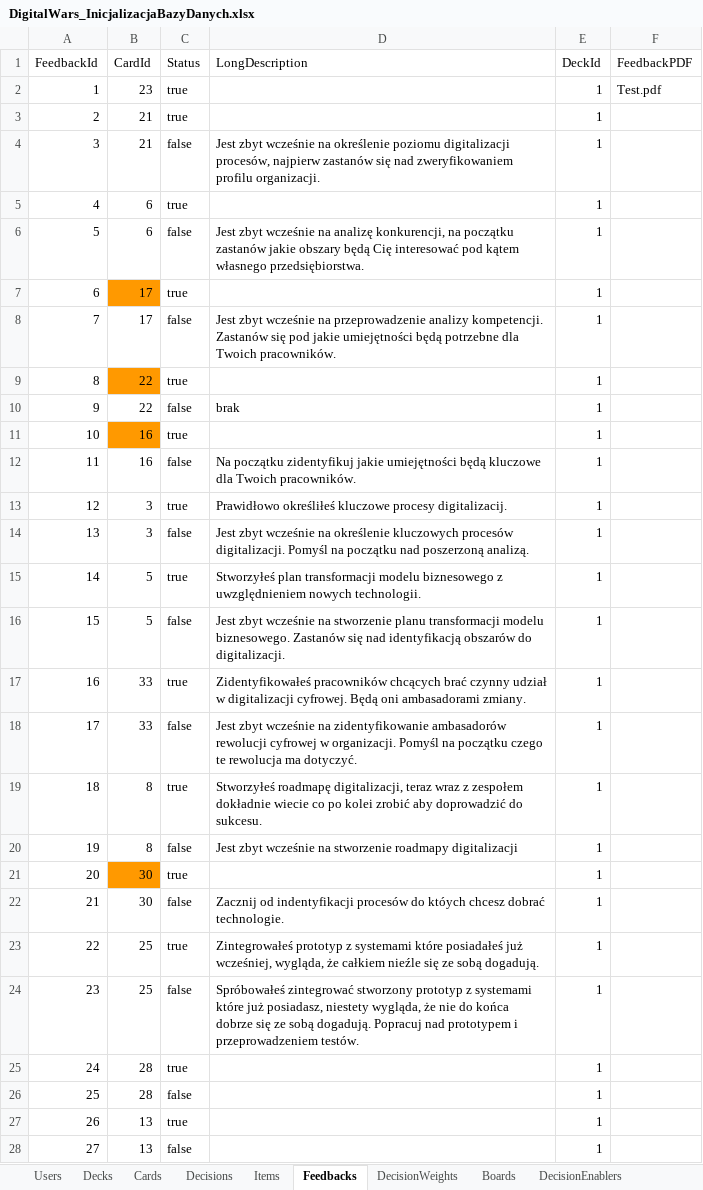
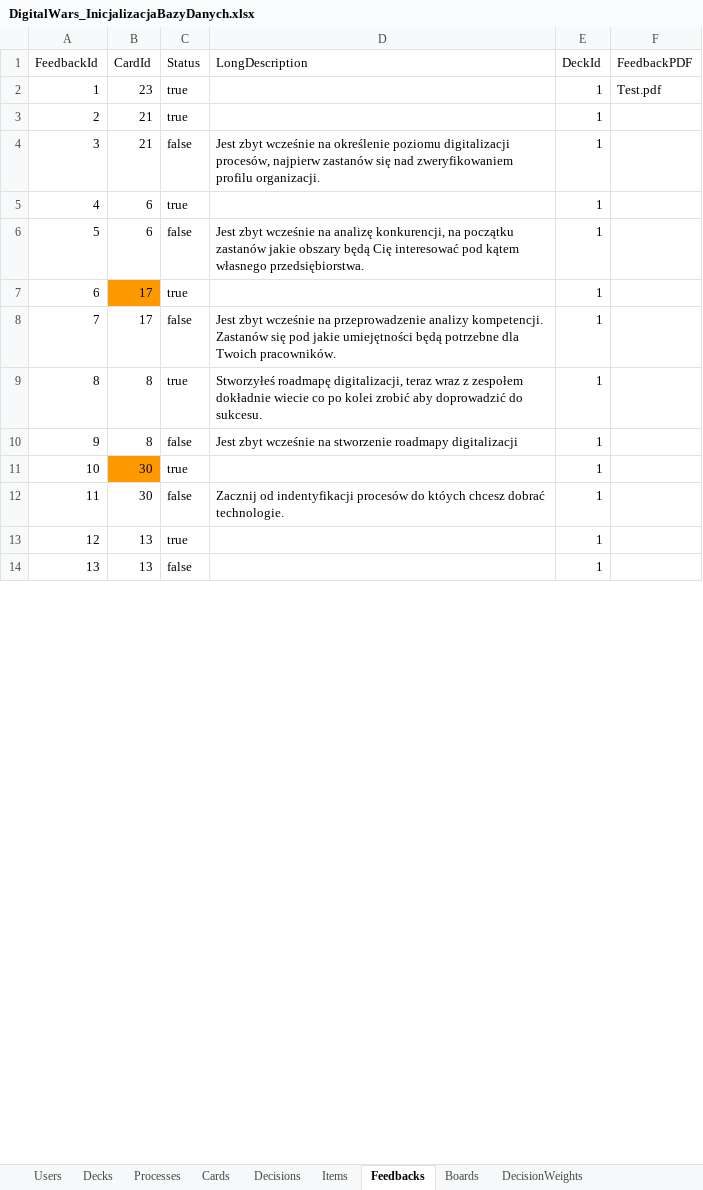
Before and after one commit to Kalimedess/ITM_ProjektZespo-owy, an Excel workbook: backend/Initializers/DigitalWars_InicjalizacjaBazyDanych.xlsx, sheet Feedbacks, drawn as a sheet; only a part is shown; values as stored, in another font and other column widths than the file's, no borders; removed rows and columns are numbered as before the commit, all else as after; the diff covers the shown part only; the diff names each change by its address in the sheet, - before the commit and + after, or states it on an @@ line.

Commit message:
Przygotowałem Bazę Danych pod nowe procesy, naprawiłem rejestrację/inicjalizację użytkownika, podczas tworzenia gry tworzą się także GameProcess na podstawie wybranych procesów

```diff
--- a/backend/Initializers/DigitalWars_InicjalizacjaBazyDanych.xlsx (sheet Feedbacks)
+++ b/backend/Initializers/DigitalWars_InicjalizacjaBazyDanych.xlsx (sheet Feedbacks)
+sheet tab: Processes
@@ sheet tab order changed: Users | Decks | Processes | Cards | Decisions | Items | Feedbacks | Boards | DecisionWeights @@
-row 9: 8 | 22 | true |  | 1
-row 10: 9 | 22 | false | brak | 1
-row 11: 10 | 16 | true |  | 1
-row 12: 11 | 16 | false | Na początku zidentyfikuj jakie umiejętności będą kluczowe dla Twoich pracowników. | 1
-row 13: 12 | 3 | true | Prawidłowo określiłeś kluczowe procesy digitalizacij. | 1
-row 14: 13 | 3 | false | Jest zbyt wcześnie na określenie kluczowych procesów digitalizacji. Pomyśl na początku nad poszerzoną analizą. | 1
-row 15: 14 | 5 | true | Stworzyłeś plan transformacji modelu biznesowego z uwzględnieniem nowych technologii. | 1
-row 16: 15 | 5 | false | Jest zbyt wcześnie na stworzenie planu transformacji modelu biznesowego. Zastanów się nad identyfikacją obszarów do digitalizacji. | 1
-row 17: 16 | 33 | true | Zidentyfikowałeś pracowników chcących brać czynny udział w digitalizacji cyfrowej. Będą oni ambasadorami zmiany. | 1
-row 18: 17 | 33 | false | Jest zbyt wcześnie na zidentyfikowanie ambasadorów rewolucji cyfrowej w organizacji. Pomyśl na początku czego te rewolucja ma dotyczyć. | 1
@@ column A (FeedbackId) renumbered between rows 9 and 58 @@
-row 23: 22 | 25 | true | Zintegrowałeś prototyp z systemami które posiadałeś już wcześniej, wygląda, że całkiem nieźle się ze sobą dogadują. | 1
-row 24: 23 | 25 | false | Spróbowałeś zintegrować stworzony prototyp z systemami które już posiadasz, niestety wygląda, że nie do końca dobrze się ze sobą dogadują. Popracuj nad prototypem i przeprowadzeniem testów. | 1
-row 25: 24 | 28 | true |  | 1
-row 26: 25 | 28 | false |  | 1
```
Also changed, not shown: 124 removed rows and 18 edited cells elsewhere in this sheet, sheet DecisionWeights, sheet Decisions, sheet DecisionEnablers, sheet Cards, backend/bin/Debug/net8.0/Initializers/DigitalWars_InicjalizacjaBazyDanych.xlsx, 19 other files.
